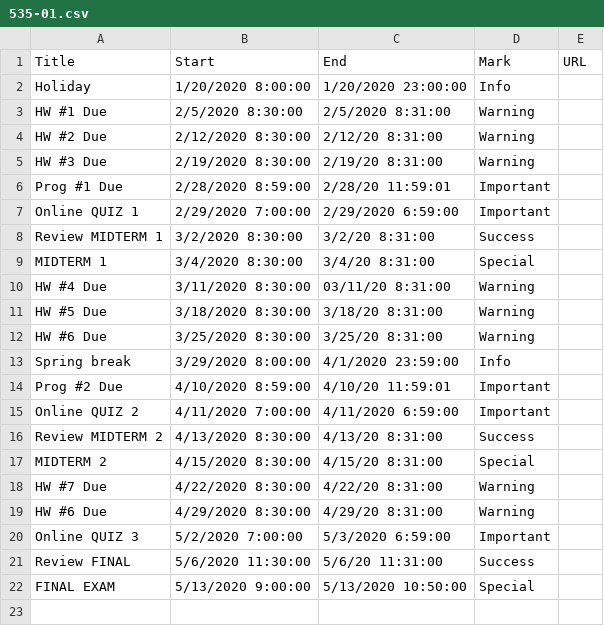
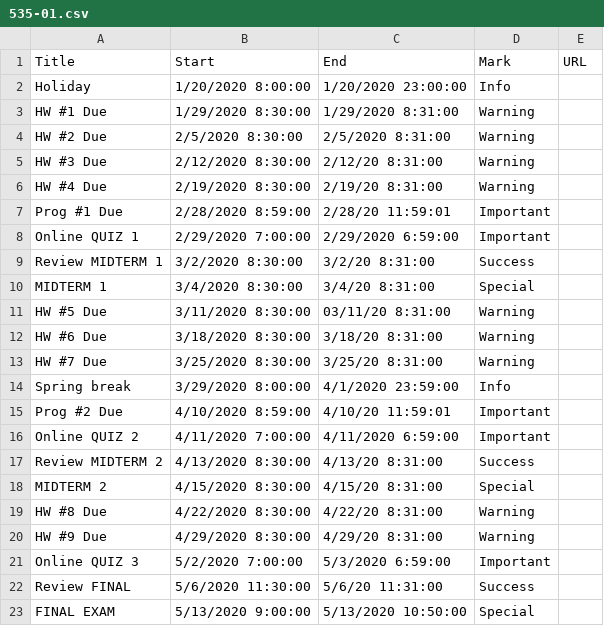
Before and after one commit to dbein/dbein.github.io, a CSV file: events/535-01.csv, drawn as a sheet.

Commit message:
changed 535 schedule

```diff
--- a/events/535-01.csv
+++ b/events/535-01.csv
@@ -2,5 +2,6 @@ Title,Start,End,Mark,URL
 Holiday,1/20/2020 8:00:00,1/20/2020 23:00:00,Info,
-HW #1 Due ,2/5/2020 8:30:00,2/5/2020 8:31:00,Warning,
-HW #2 Due ,2/12/2020 8:30:00,2/12/20 8:31:00,Warning,
-HW #3 Due,2/19/2020 8:30:00,2/19/20 8:31:00,Warning,
+HW #1 Due ,1/29/2020 8:30:00,1/29/2020 8:31:00,Warning,
+HW #2 Due ,2/5/2020 8:30:00,2/5/2020 8:31:00,Warning,
+HW #3 Due ,2/12/2020 8:30:00,2/12/20 8:31:00,Warning,
+HW #4 Due,2/19/2020 8:30:00,2/19/20 8:31:00,Warning,
 Prog #1 Due ,2/28/2020 8:59:00,2/28/20 11:59:01,Important,
@@ -9,5 +10,5 @@ Review MIDTERM 1,3/2/2020 8:30:00,3/2/20 8:31:00,Success,
 MIDTERM 1,3/4/2020 8:30:00,3/4/20 8:31:00,Special,
-HW #4 Due,3/11/2020 8:30:00,03/11/20 8:31:00,Warning,
-HW #5 Due,3/18/2020 8:30:00,3/18/20 8:31:00,Warning,
-HW #6 Due,3/25/2020 8:30:00,3/25/20 8:31:00,Warning,
+HW #5 Due,3/11/2020 8:30:00,03/11/20 8:31:00,Warning,
+HW #6 Due,3/18/2020 8:30:00,3/18/20 8:31:00,Warning,
+HW #7 Due,3/25/2020 8:30:00,3/25/20 8:31:00,Warning,
 Spring break,3/29/2020 8:00:00,4/1/2020 23:59:00,Info,
@@ -17,4 +18,4 @@ Review MIDTERM 2,4/13/2020 8:30:00,4/13/20 8:31:00,Success,
 MIDTERM 2,4/15/2020 8:30:00,4/15/20 8:31:00,Special,
-HW #7 Due,4/22/2020 8:30:00,4/22/20 8:31:00,Warning,
-HW #6 Due,4/29/2020 8:30:00,4/29/20 8:31:00,Warning,
+HW #8 Due,4/22/2020 8:30:00,4/22/20 8:31:00,Warning,
+HW #9 Due,4/29/2020 8:30:00,4/29/20 8:31:00,Warning,
 Online QUIZ 3,5/2/2020 7:00:00,5/3/2020 6:59:00,Important,
```
